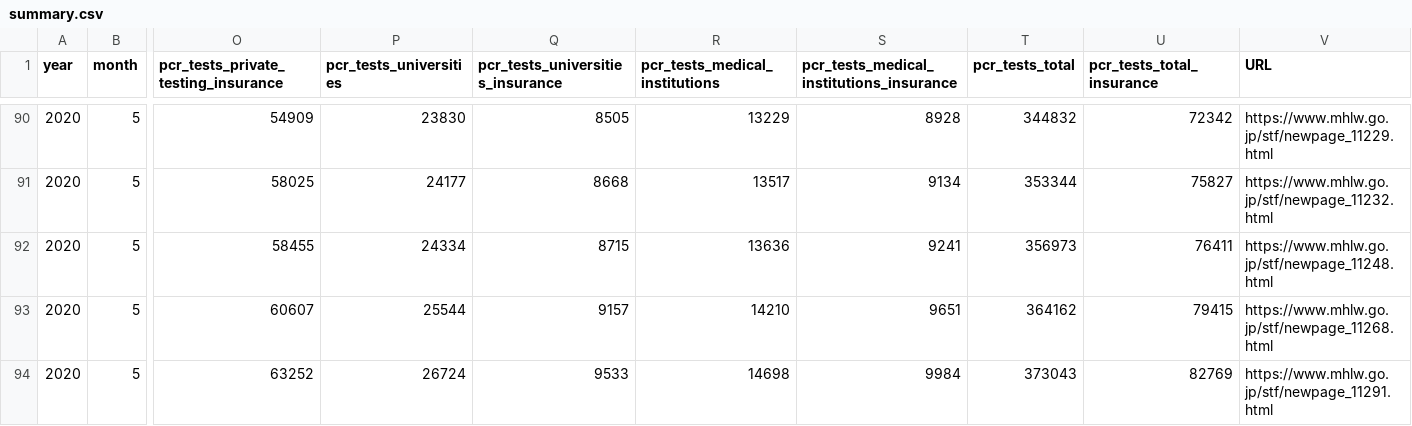
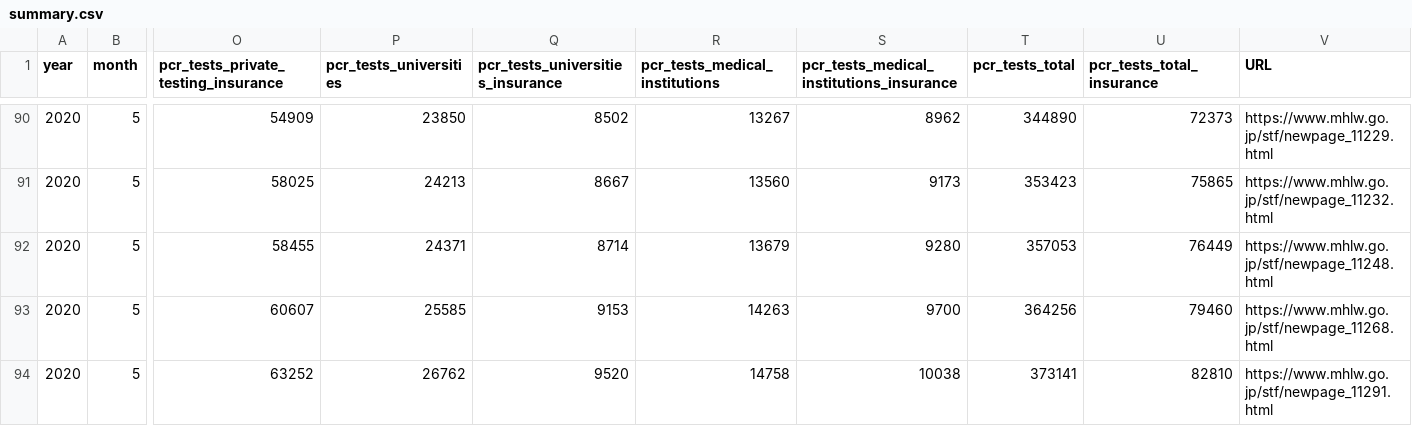
Before and after one commit to Tomonobu3110/covid19, a CSV file: data/summary.csv, drawn as a sheet; only a part is shown, gaps mark what is left out; the diff covers the shown part only; the diff names each change by its address in the sheet, - before the commit and + after, or states it on an @@ line.

```diff
--- a/data/summary.csv
+++ b/data/summary.csv
-P90 (pcr_tests_universities): 23830
+P90 (pcr_tests_universities): 23850
-Q90 (pcr_tests_universities_insurance): 8505
+Q90 (pcr_tests_universities_insurance): 8502
-R90 (pcr_tests_medical_institutions): 13229
+R90 (pcr_tests_medical_institutions): 13267
-S90: 8928
+S90: 8962
-T90 (pcr_tests_total): 344832
+T90 (pcr_tests_total): 344890
-U90 (pcr_tests_total_insurance): 72342
+U90 (pcr_tests_total_insurance): 72373
-P91 (pcr_tests_universities): 24177
+P91 (pcr_tests_universities): 24213
-Q91 (pcr_tests_universities_insurance): 8668
+Q91 (pcr_tests_universities_insurance): 8667
-R91 (pcr_tests_medical_institutions): 13517
+R91 (pcr_tests_medical_institutions): 13560
-S91: 9134
+S91: 9173
-T91 (pcr_tests_total): 353344
+T91 (pcr_tests_total): 353423
-U91 (pcr_tests_total_insurance): 75827
+U91 (pcr_tests_total_insurance): 75865
-P92 (pcr_tests_universities): 24334
+P92 (pcr_tests_universities): 24371
-Q92 (pcr_tests_universities_insurance): 8715
+Q92 (pcr_tests_universities_insurance): 8714
-R92 (pcr_tests_medical_institutions): 13636
+R92 (pcr_tests_medical_institutions): 13679
-S92: 9241
+S92: 9280
-T92 (pcr_tests_total): 356973
+T92 (pcr_tests_total): 357053
-U92 (pcr_tests_total_insurance): 76411
+U92 (pcr_tests_total_insurance): 76449
-P93 (pcr_tests_universities): 25544
+P93 (pcr_tests_universities): 25585
-Q93 (pcr_tests_universities_insurance): 9157
+Q93 (pcr_tests_universities_insurance): 9153
-R93 (pcr_tests_medical_institutions): 14210
+R93 (pcr_tests_medical_institutions): 14263
-S93: 9651
+S93: 9700
-T93 (pcr_tests_total): 364162
+T93 (pcr_tests_total): 364256
-U93 (pcr_tests_total_insurance): 79415
+U93 (pcr_tests_total_insurance): 79460
-P94 (pcr_tests_universities): 26724
+P94 (pcr_tests_universities): 26762
-Q94 (pcr_tests_universities_insurance): 9533
+Q94 (pcr_tests_universities_insurance): 9520
-R94 (pcr_tests_medical_institutions): 14698
+R94 (pcr_tests_medical_institutions): 14758
-S94: 9984
+S94: 10038
-T94 (pcr_tests_total): 373043
+T94 (pcr_tests_total): 373141
-U94 (pcr_tests_total_insurance): 82769
+U94 (pcr_tests_total_insurance): 82810
```
Also changed, not shown: 1 added row and 127 edited cells elsewhere in this file, data/prefectures.csv, 1 other file.
